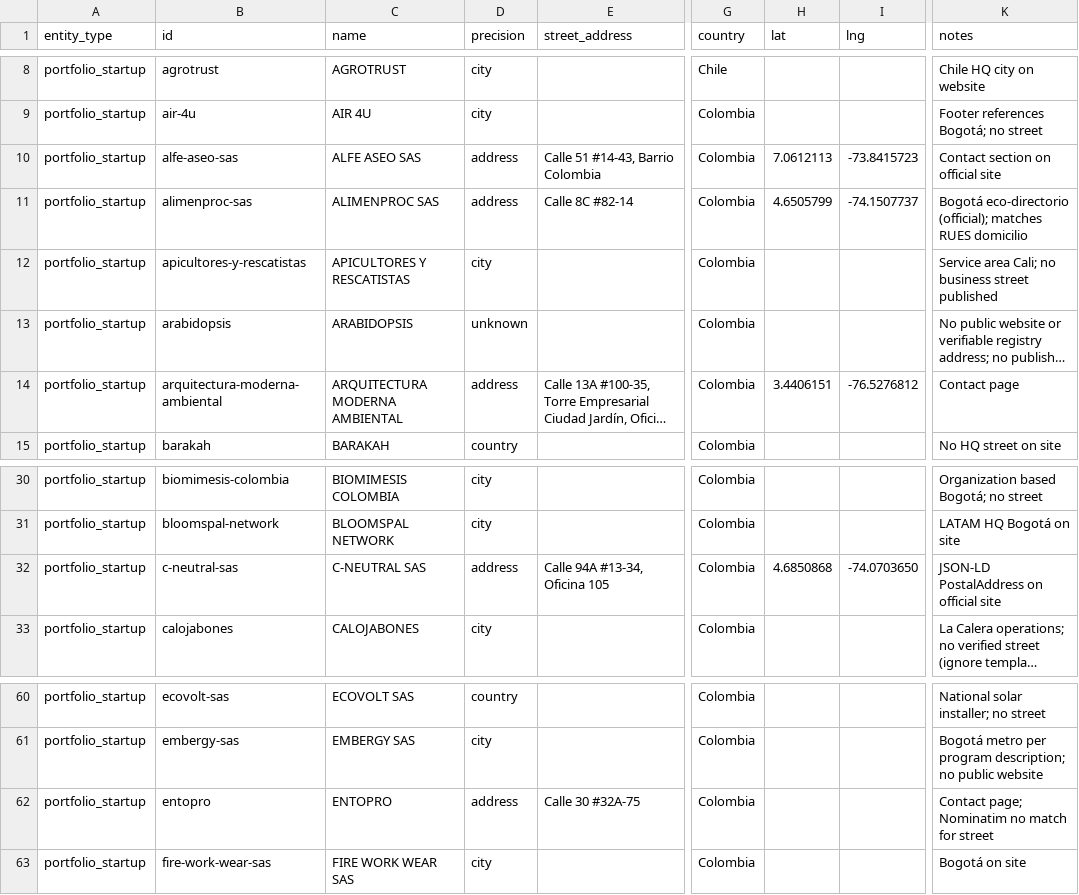
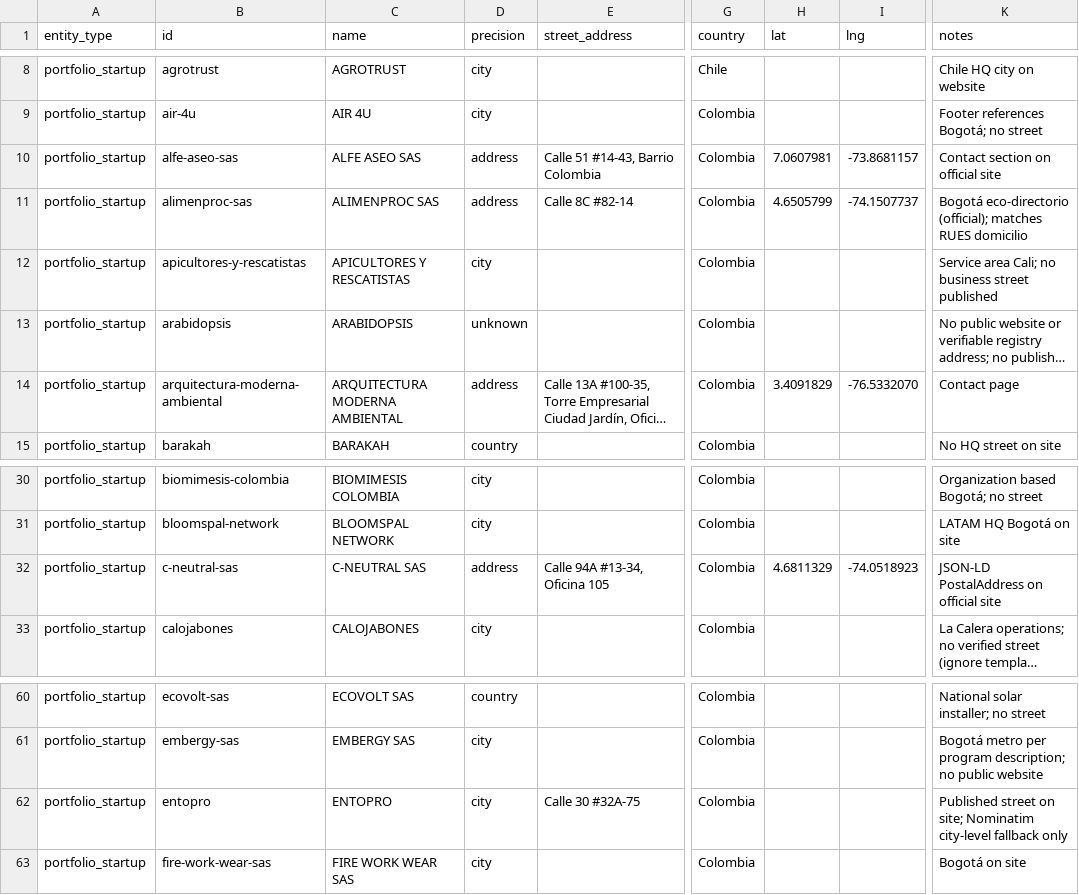
Before and after one commit to gideonblaauw-creator/cth-nexus, a CSV file: ops/geo/fixes/startups-a.csv, drawn as a sheet; only a part is shown, gaps mark what is left out; long unchanged cells end in …; the diff names each change by its address in the sheet, - before the commit and + after, or states it on an @@ line.

```diff
--- a/ops/geo/fixes/startups-a.csv
+++ b/ops/geo/fixes/startups-a.csv
-H10 (lat): 7.0612113
+H10 (lat): 7.0607981
-I10 (lng): -73.8415723
+I10 (lng): -73.8681157
-H14 (lat): 3.4406151
+H14 (lat): 3.4091829
-I14 (lng): -76.5276812
+I14 (lng): -76.5332070
-H32 (lat): 4.6850868
+H32 (lat): 4.6811329
-I32 (lng): -74.0703650
+I32 (lng): -74.0518923
-D62 (precision): address
+D62 (precision): city
-K62 (notes): Contact page; Nominatim no match for street
+K62 (notes): Published street on site; Nominatim city-level fallback only
```
Also changed, not shown: 1 other file.
